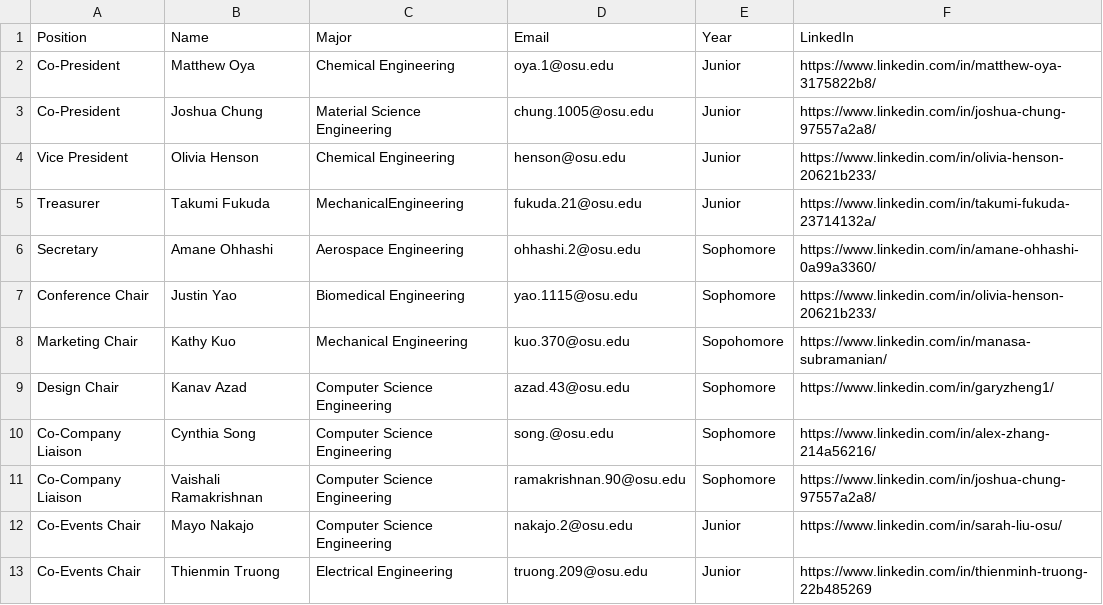
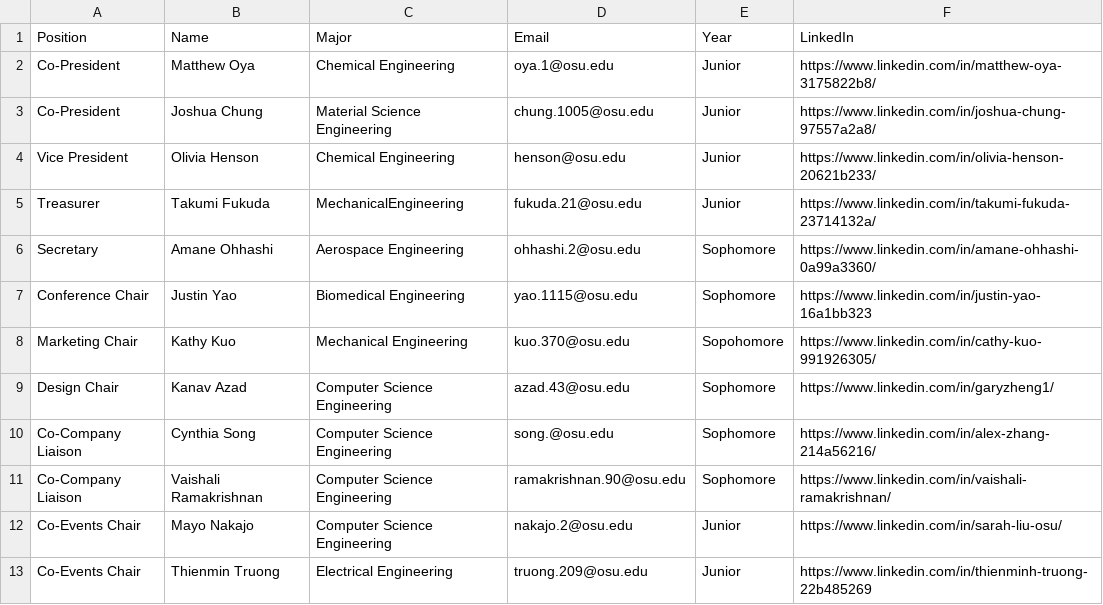
Before and after one commit to azdoc21/SaseSite, a CSV file: CSV_info/CurrentBoard.csv, drawn as a sheet.

Commit message:
Update CurrentBoard.csv
updated some linkedIns

```diff
--- a/CSV_info/CurrentBoard.csv
+++ b/CSV_info/CurrentBoard.csv
@@ -6,7 +6,7 @@ Treasurer,Takumi Fukuda,MechanicalEngineering,fukuda.21@osu.edu,Junior,https://w
 Secretary,Amane Ohhashi,Aerospace Engineering,ohhashi.2@osu.edu,Sophomore,https://www.linkedin.com/in/amane-ohhashi-0a99a3360/
-Conference Chair,Justin Yao,Biomedical Engineering,yao.1115@osu.edu,Sophomore,https://www.linkedin.com/in/olivia-henson-20621b233/
-Marketing Chair,Kathy Kuo,Mechanical Engineering,kuo.370@osu.edu,Sopohomore,https://www.linkedin.com/in/manasa-subramanian/
+Conference Chair,Justin Yao,Biomedical Engineering,yao.1115@osu.edu,Sophomore,https://www.linkedin.com/in/justin-yao-16a1bb323
+Marketing Chair,Kathy Kuo,Mechanical Engineering,kuo.370@osu.edu,Sopohomore,https://www.linkedin.com/in/cathy-kuo-991926305/
 Design Chair,Kanav Azad,Computer Science Engineering,azad.43@osu.edu,Sophomore,https://www.linkedin.com/in/garyzheng1/
 Co-Company Liaison,Cynthia Song,Computer Science Engineering,song.@osu.edu,Sophomore,https://www.linkedin.com/in/alex-zhang-214a56216/
-Co-Company Liaison,Vaishali Ramakrishnan,Computer Science Engineering,ramakrishnan.90@osu.edu,Sophomore,https://www.linkedin.com/in/joshua-chung-97557a2a8/
+Co-Company Liaison,Vaishali Ramakrishnan,Computer Science Engineering,ramakrishnan.90@osu.edu,Sophomore,https://www.linkedin.com/in/vaishali-ramakrishnan/
 Co-Events Chair,Mayo Nakajo,Computer Science Engineering,nakajo.2@osu.edu,Junior,https://www.linkedin.com/in/sarah-liu-osu/
```
